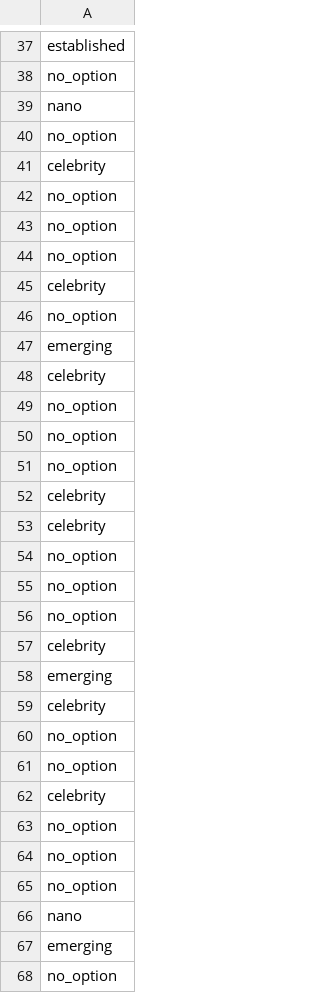
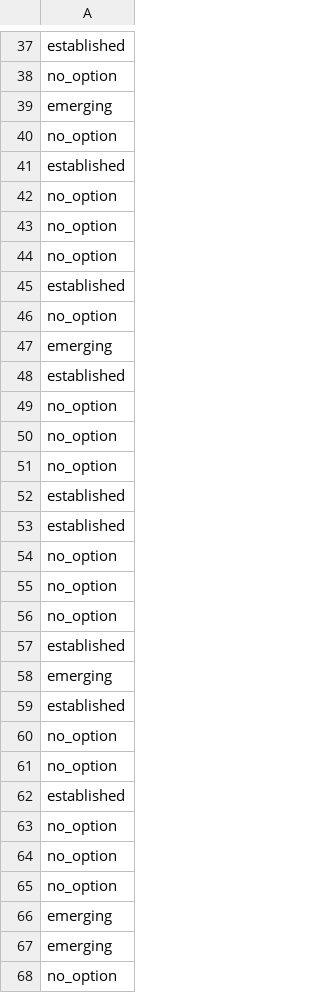
Before and after one commit to lmluzern/MultiOpenCrowd, a CSV file: input/multiclass_labels.csv, drawn as a sheet; only a part is shown, gaps mark what is left out; the diff covers the shown part only.

Commit message:
new aij matrix & merged labels

```diff
--- a/input/multiclass_labels.csv
+++ b/input/multiclass_labels.csv
@@ -38,5 +38,5 @@ established
 no_option
-nano
+emerging
 no_option
-celebrity
+established
 no_option
@@ -44,6 +44,6 @@ no_option
 no_option
-celebrity
+established
 no_option
 emerging
-celebrity
+established
 no_option
@@ -51,4 +51,4 @@ no_option
 no_option
-celebrity
-celebrity
+established
+established
 no_option
@@ -56,8 +56,8 @@ no_option
 no_option
-celebrity
+established
 emerging
-celebrity
+established
 no_option
 no_option
-celebrity
+established
 no_option
@@ -65,3 +65,3 @@ no_option
 no_option
-nano
+emerging
 emerging
```
Also changed, not shown: 76 edited cells elsewhere in this file, 1 other file.
